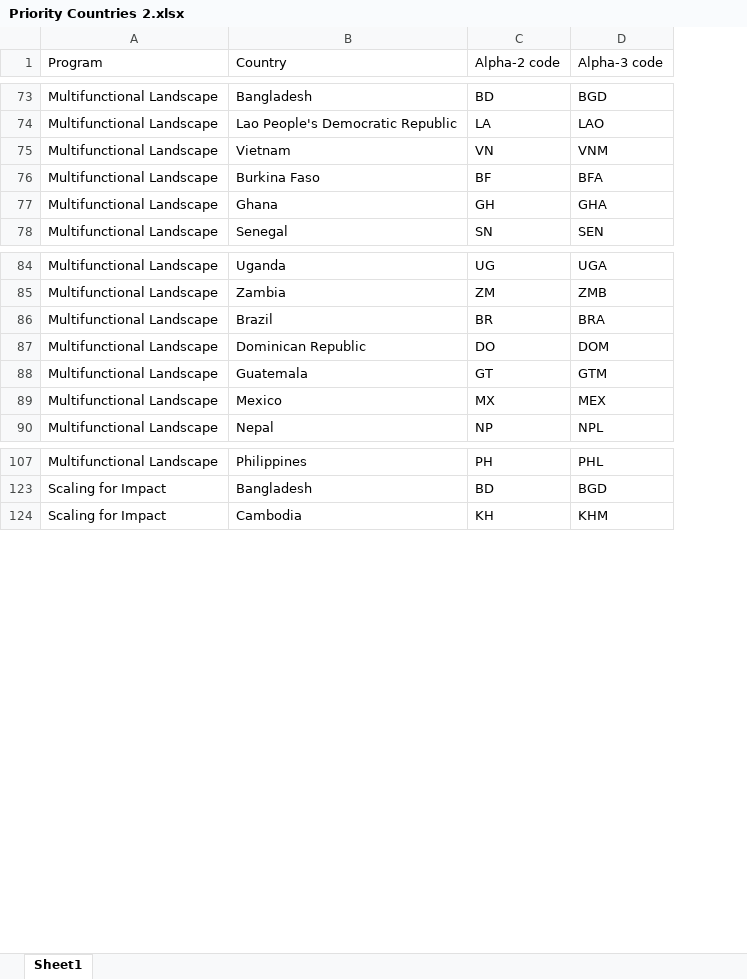
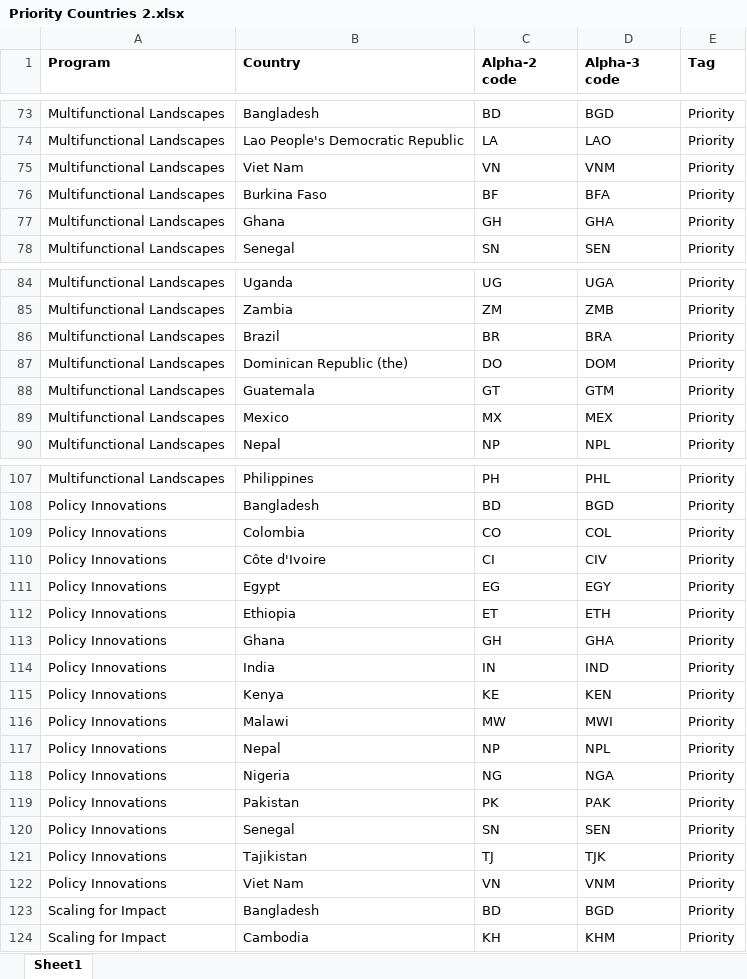
Before and after one commit to cgiar-ppu/geo-mapping, an Excel workbook: Priority Countries 2.xlsx, sheet Sheet1, drawn as a sheet; only a part is shown, gaps mark what is left out; values as stored, in another font and other column widths than the file's, no borders; charts and pictures not drawn; removed rows and columns are numbered as before the commit, all else as after; the diff covers the shown part only; the diff names each change by its address in the sheet, - before the commit and + after, or states it on an @@ line.

```diff
--- a/Priority Countries 2.xlsx (sheet Sheet1)
+++ b/Priority Countries 2.xlsx (sheet Sheet1)
-column A (Program), rows 73-78: all Multifunctional Landscape; rows 84-90: all Multifunctional Landscape; rows 107-124: Multifunctional Landscape | Scaling for Impact | Scaling for Impact
+column A (Program), rows 73-78: all Multifunctional Landscapes; rows 84-90: all Multifunctional Landscapes; rows 107-108: Multifunctional Landscapes | Policy Innovations; row 124: Scaling for Impact
+column E (Tag), rows 73-78: all Priority; rows 84-90: all Priority; rows 107-108: Priority | Priority; row 124: Priority
-B1:D1 bold: off
+B1:D1 bold: on
-B75 (Country): Vietnam
+B75 (Country): Viet Nam
-B87 (Country): Dominican Republic
+B87 (Country): Dominican Republic (the)
+row 109: Policy Innovations | Colombia | CO | COL | Priority
+row 110: Policy Innovations | Côte d'Ivoire | CI | CIV | Priority
+row 111: Policy Innovations | Egypt | EG | EGY | Priority
+row 112: Policy Innovations | Ethiopia | ET | ETH | Priority
+row 113: Policy Innovations | Ghana | GH | GHA | Priority
+row 114: Policy Innovations | India | IN | IND | Priority
+row 115: Policy Innovations | Kenya | KE | KEN | Priority
+row 116: Policy Innovations | Malawi | MW | MWI | Priority
+row 117: Policy Innovations | Nepal | NP | NPL | Priority
+row 118: Policy Innovations | Nigeria | NG | NGA | Priority
+row 119: Policy Innovations | Pakistan | PK | PAK | Priority
+row 120: Policy Innovations | Senegal | SN | SEN | Priority
+row 121: Policy Innovations | Tajikistan | TJ | TJK | Priority
+row 122: Policy Innovations | Viet Nam | VN | VNM | Priority
+row 123: Scaling for Impact | Bangladesh | BD | BGD | Priority
```
Also changed, not shown: 223 added rows and 2 edited cells elsewhere in this sheet, hidden cells, charts or pictures.
